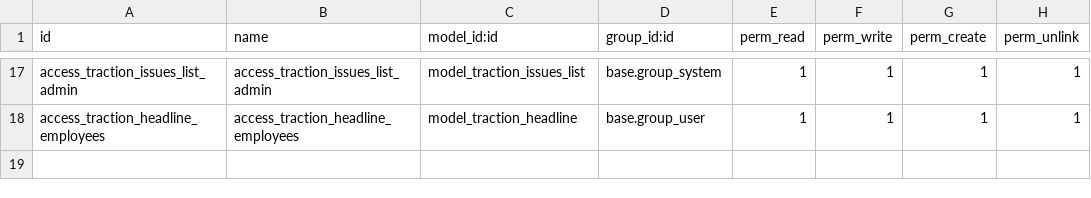
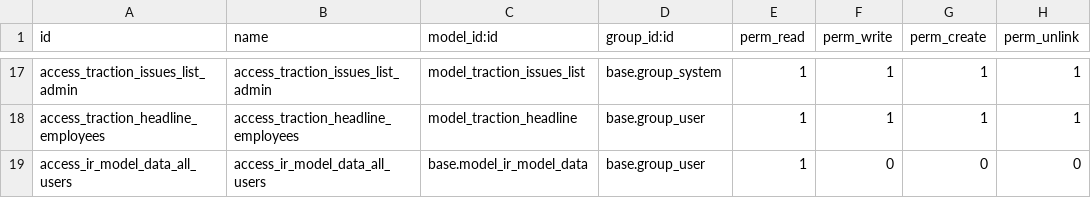
Before and after one commit to Dur-Pro/traction-tools, a CSV file: traction/security/ir.model.access.csv, drawn as a sheet; only a part is shown, gaps mark what is left out.

Commit message:
Some new access rules and demo data.

```diff
--- a/traction/security/ir.model.access.csv
+++ b/traction/security/ir.model.access.csv
@@ -18 +18,2 @@ access_traction_issues_list_admin,access_traction_issues_list_admin,model_tracti
 access_traction_headline_employees,access_traction_headline_employees,model_traction_headline,base.group_user,1,1,1,1
+access_ir_model_data_all_users,access_ir_model_data_all_users,base.model_ir_model_data,base.group_user,1,0,0,0
```
Also changed, not shown: 6 other files.
